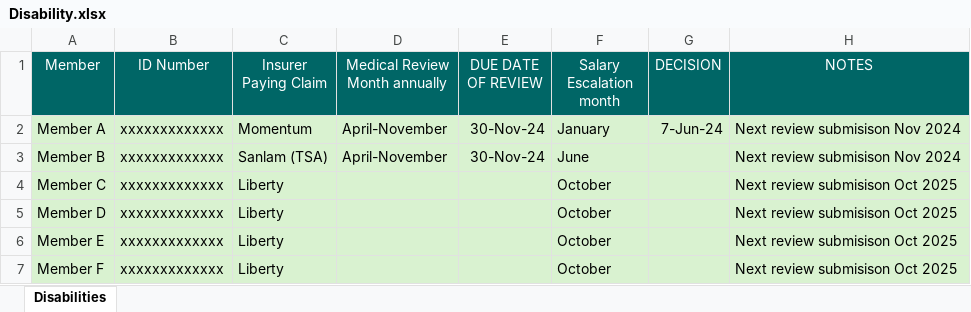
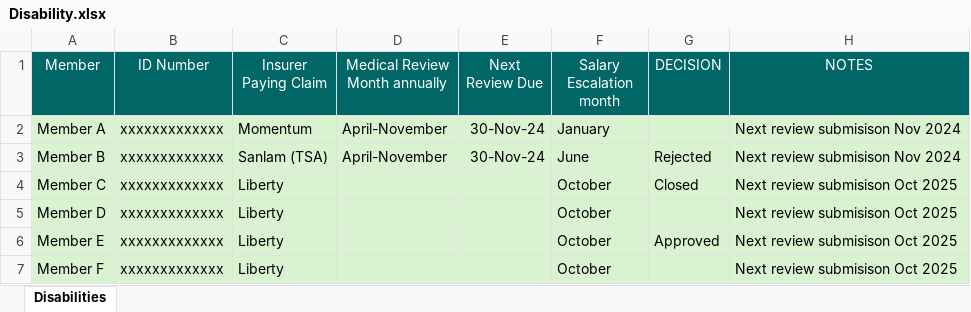
Before and after one commit to RudolphVanRensburg/Summary-Report, an Excel workbook: Client 3/Disability.xlsx, sheet Disabilities, drawn as a sheet; values as stored, in another font and other column widths than the file's, no borders; table styles not drawn; the diff names each change by its address in the sheet, - before the commit and + after, or states it on an @@ line.

Commit message:
Additions to Disability
Added row to column
Added Finalized disability count
Added next review count

```diff
--- a/Client 3/Disability.xlsx (sheet Disabilities)
+++ b/Client 3/Disability.xlsx (sheet Disabilities)
-E1: DUE DATE OF REVIEW
+E1: Next Review Due
-G2 (DECISION): 7-Jun-24
+G2 (DECISION): (empty)
-G3 (DECISION): (empty)
+G3 (DECISION): Rejected
-G4 (DECISION): (empty)
+G4 (DECISION): Closed
-G6 (DECISION): (empty)
+G6 (DECISION): Approved
```
Also changed, not shown: Client 1/Disability.xlsx, Client 2/Disability.xlsx, 3 other files.
